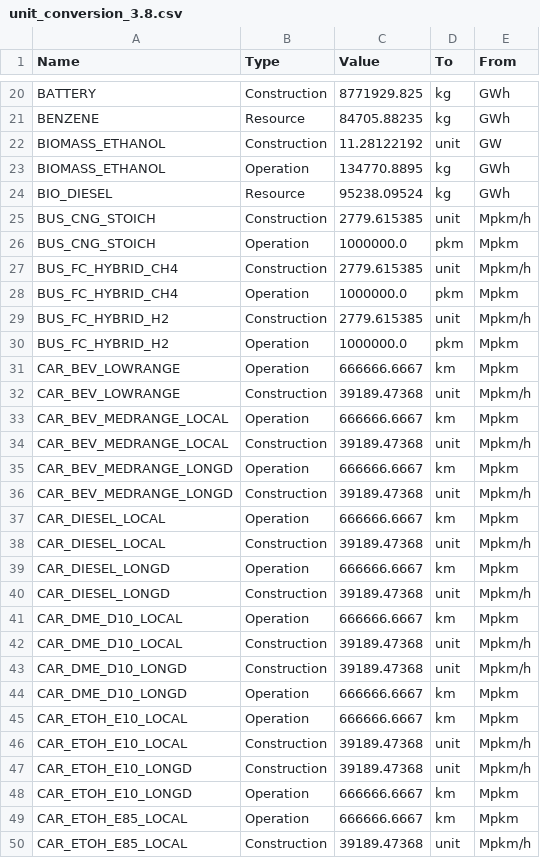
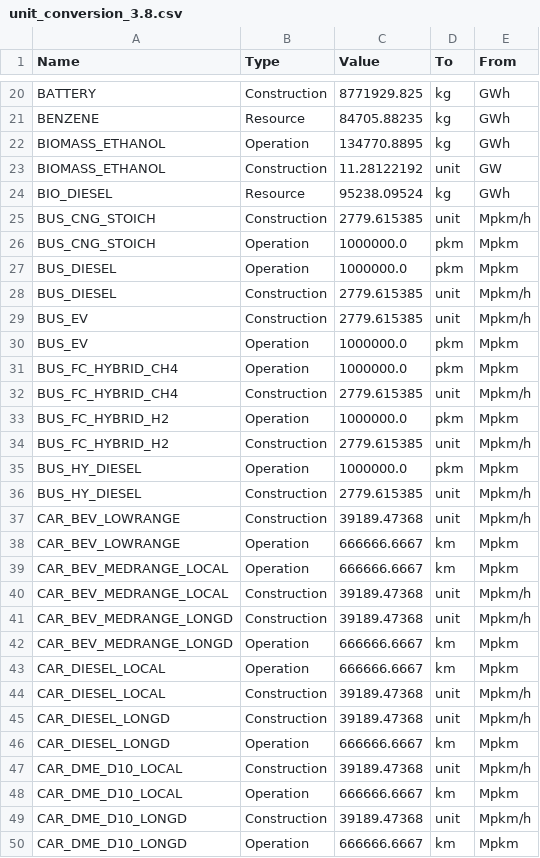
Before and after one commit to matthieu-str/mescal, a CSV file: dev/energyscope_data/CH/unit_conversion_3.8.csv, drawn as a sheet; only a part is shown, gaps mark what is left out; the shorter side is filled out with more unchanged rows; the diff covers the shown part only.

Commit message:
corrected error on unit conversion file for CH

```diff
--- a/dev/energyscope_data/CH/unit_conversion_3.8.csv
+++ b/dev/energyscope_data/CH/unit_conversion_3.8.csv
@@ -21,4 +21,4 @@ BATTERY,Construction,8771929.825,kg,GWh
 BENZENE,Resource,84705.88235,kg,GWh
+BIOMASS_ETHANOL,Operation,134770.8895,kg,GWh
 BIOMASS_ETHANOL,Construction,11.28122192,unit,GW
-BIOMASS_ETHANOL,Operation,134770.8895,kg,GWh
 BIO_DIESEL,Resource,95238.09524,kg,GWh
@@ -26,18 +26,24 @@ BUS_CNG_STOICH,Construction,2779.615385,unit,Mpkm/h
 BUS_CNG_STOICH,Operation,1000000.0,pkm,Mpkm
+BUS_DIESEL,Operation,1000000.0,pkm,Mpkm
+BUS_DIESEL,Construction,2779.615385,unit,Mpkm/h
+BUS_EV,Construction,2779.615385,unit,Mpkm/h
+BUS_EV,Operation,1000000.0,pkm,Mpkm
+BUS_FC_HYBRID_CH4,Operation,1000000.0,pkm,Mpkm
 BUS_FC_HYBRID_CH4,Construction,2779.615385,unit,Mpkm/h
-BUS_FC_HYBRID_CH4,Operation,1000000.0,pkm,Mpkm
+BUS_FC_HYBRID_H2,Operation,1000000.0,pkm,Mpkm
 BUS_FC_HYBRID_H2,Construction,2779.615385,unit,Mpkm/h
-BUS_FC_HYBRID_H2,Operation,1000000.0,pkm,Mpkm
+BUS_HY_DIESEL,Operation,1000000.0,pkm,Mpkm
+BUS_HY_DIESEL,Construction,2779.615385,unit,Mpkm/h
+CAR_BEV_LOWRANGE,Construction,39189.47368,unit,Mpkm/h
 CAR_BEV_LOWRANGE,Operation,666666.6667,km,Mpkm
-CAR_BEV_LOWRANGE,Construction,39189.47368,unit,Mpkm/h
 CAR_BEV_MEDRANGE_LOCAL,Operation,666666.6667,km,Mpkm
 CAR_BEV_MEDRANGE_LOCAL,Construction,39189.47368,unit,Mpkm/h
+CAR_BEV_MEDRANGE_LONGD,Construction,39189.47368,unit,Mpkm/h
 CAR_BEV_MEDRANGE_LONGD,Operation,666666.6667,km,Mpkm
-CAR_BEV_MEDRANGE_LONGD,Construction,39189.47368,unit,Mpkm/h
 CAR_DIESEL_LOCAL,Operation,666666.6667,km,Mpkm
 CAR_DIESEL_LOCAL,Construction,39189.47368,unit,Mpkm/h
+CAR_DIESEL_LONGD,Construction,39189.47368,unit,Mpkm/h
 CAR_DIESEL_LONGD,Operation,666666.6667,km,Mpkm
-CAR_DIESEL_LONGD,Construction,39189.47368,unit,Mpkm/h
+CAR_DME_D10_LOCAL,Construction,39189.47368,unit,Mpkm/h
 CAR_DME_D10_LOCAL,Operation,666666.6667,km,Mpkm
-CAR_DME_D10_LOCAL,Construction,39189.47368,unit,Mpkm/h
 CAR_DME_D10_LONGD,Construction,39189.47368,unit,Mpkm/h
```
Also changed, not shown: 12 added rows, 59 moved rows and 1 edited cell elsewhere in this file, 1 other file.
